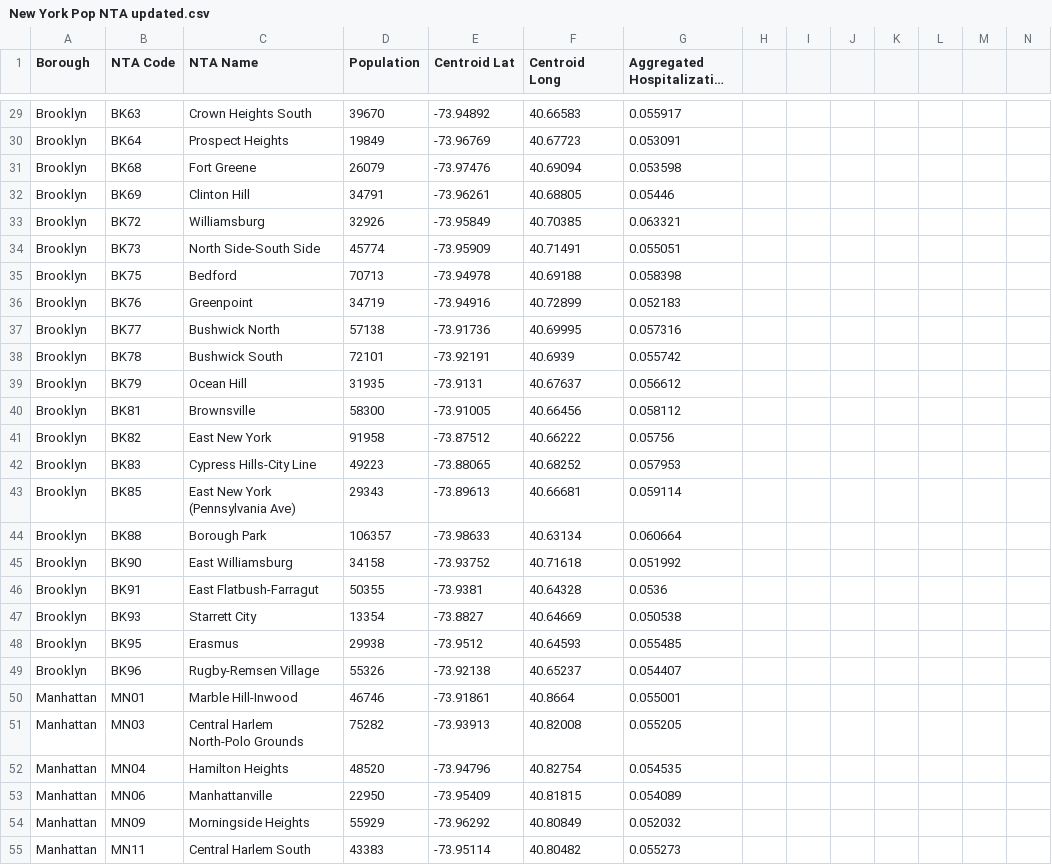
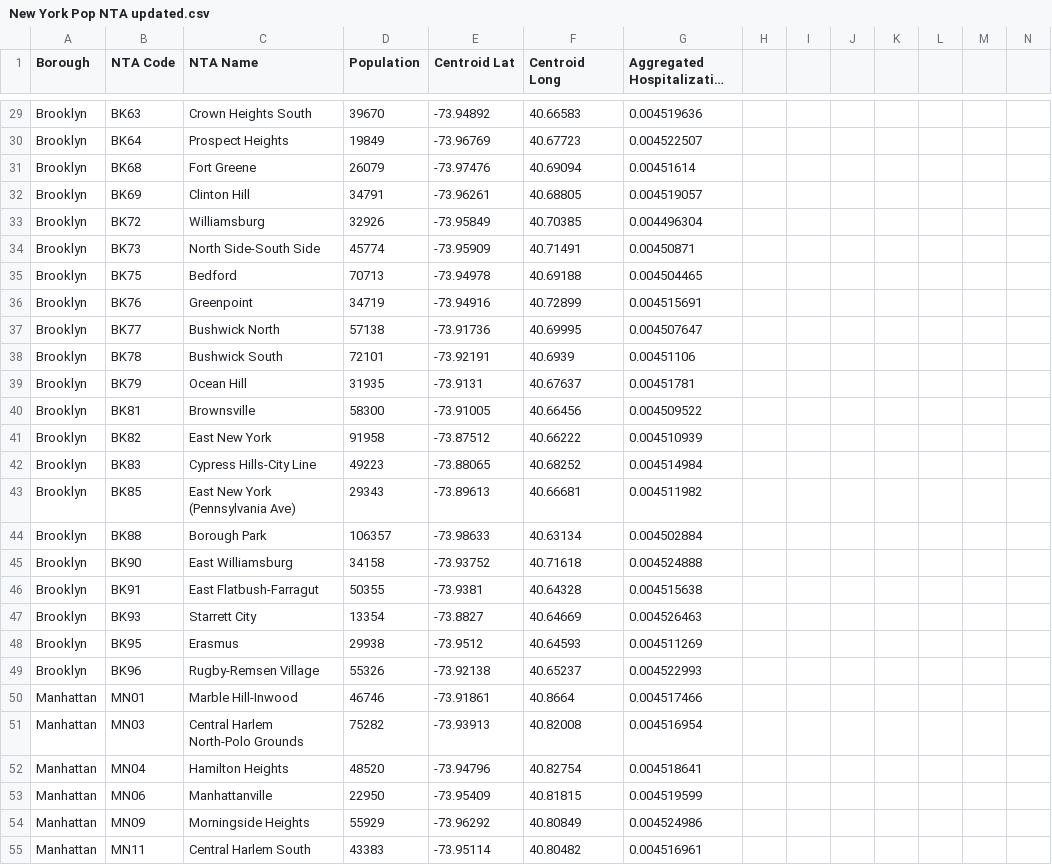
Before and after one commit to cwaldron97/Comp-Epi-Project, a CSV file: New York Pop NTA updated.csv, drawn as a sheet; only a part is shown, gaps mark what is left out; long unchanged cells end in …; the diff covers the shown part only; the diff names each change by its address in the sheet, - before the commit and + after, or states it on an @@ line.

Commit message:
updated hospitalization rate to reflect confirmed cases

```diff
--- a/New York Pop NTA updated.csv
+++ b/New York Pop NTA updated.csv
-G29 (Aggregated Hospitalization Rate): 0.055917
+G29 (Aggregated Hospitalization Rate): 0.004519636
-G30 (Aggregated Hospitalization Rate): 0.053091
+G30 (Aggregated Hospitalization Rate): 0.004522507
-G31 (Aggregated Hospitalization Rate): 0.053598
+G31 (Aggregated Hospitalization Rate): 0.00451614
-G32 (Aggregated Hospitalization Rate): 0.05446
+G32 (Aggregated Hospitalization Rate): 0.004519057
-G33 (Aggregated Hospitalization Rate): 0.063321
+G33 (Aggregated Hospitalization Rate): 0.004496304
-G34 (Aggregated Hospitalization Rate): 0.055051
+G34 (Aggregated Hospitalization Rate): 0.00450871
-G35 (Aggregated Hospitalization Rate): 0.058398
+G35 (Aggregated Hospitalization Rate): 0.004504465
-G36 (Aggregated Hospitalization Rate): 0.052183
+G36 (Aggregated Hospitalization Rate): 0.004515691
-G37 (Aggregated Hospitalization Rate): 0.057316
+G37 (Aggregated Hospitalization Rate): 0.004507647
-G38 (Aggregated Hospitalization Rate): 0.055742
+G38 (Aggregated Hospitalization Rate): 0.00451106
-G39 (Aggregated Hospitalization Rate): 0.056612
+G39 (Aggregated Hospitalization Rate): 0.00451781
-G40 (Aggregated Hospitalization Rate): 0.058112
+G40 (Aggregated Hospitalization Rate): 0.004509522
-G41 (Aggregated Hospitalization Rate): 0.05756
+G41 (Aggregated Hospitalization Rate): 0.004510939
-G42 (Aggregated Hospitalization Rate): 0.057953
+G42 (Aggregated Hospitalization Rate): 0.004514984
-G43 (Aggregated Hospitalization Rate): 0.059114
+G43 (Aggregated Hospitalization Rate): 0.004511982
-G44 (Aggregated Hospitalization Rate): 0.060664
+G44 (Aggregated Hospitalization Rate): 0.004502884
-G45 (Aggregated Hospitalization Rate): 0.051992
+G45 (Aggregated Hospitalization Rate): 0.004524888
-G46 (Aggregated Hospitalization Rate): 0.0536
+G46 (Aggregated Hospitalization Rate): 0.004515638
-G47 (Aggregated Hospitalization Rate): 0.050538
+G47 (Aggregated Hospitalization Rate): 0.004526463
-G48 (Aggregated Hospitalization Rate): 0.055485
+G48 (Aggregated Hospitalization Rate): 0.004511269
-G49 (Aggregated Hospitalization Rate): 0.054407
+G49 (Aggregated Hospitalization Rate): 0.004522993
-G50 (Aggregated Hospitalization Rate): 0.055001
+G50 (Aggregated Hospitalization Rate): 0.004517466
-G51 (Aggregated Hospitalization Rate): 0.055205
+G51 (Aggregated Hospitalization Rate): 0.004516954
-G52 (Aggregated Hospitalization Rate): 0.054535
+G52 (Aggregated Hospitalization Rate): 0.004518641
-G53 (Aggregated Hospitalization Rate): 0.054089
+G53 (Aggregated Hospitalization Rate): 0.004519599
-G54 (Aggregated Hospitalization Rate): 0.052032
+G54 (Aggregated Hospitalization Rate): 0.004524986
-G55 (Aggregated Hospitalization Rate): 0.055273
+G55 (Aggregated Hospitalization Rate): 0.004516961
```
Also changed, not shown: 123 edited cells elsewhere in this file.
